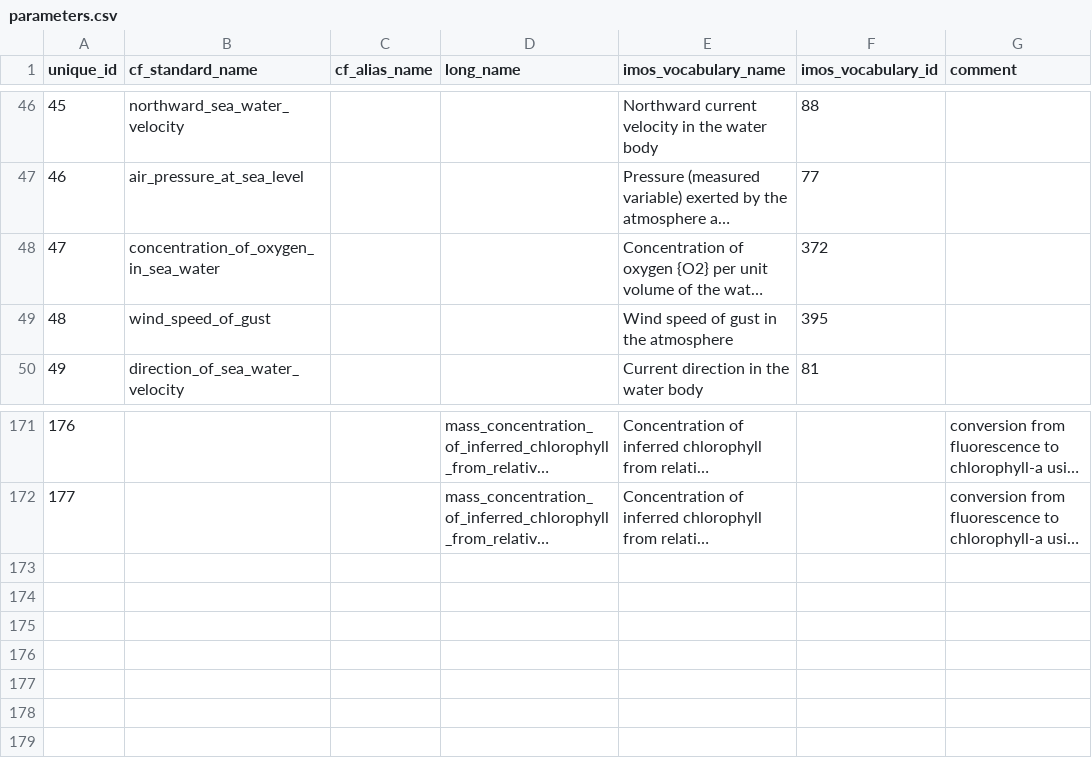
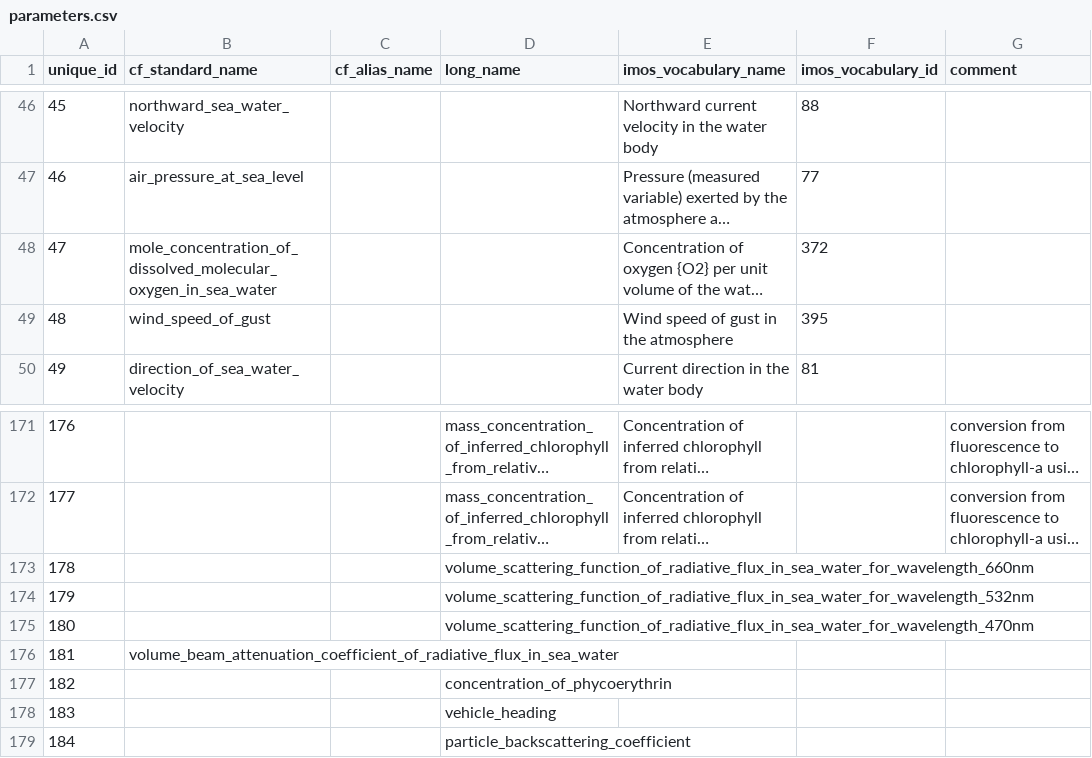
Before and after one commit to aodn/data-services, a CSV file: PARAMETERS_MAPPING/parameters.csv, drawn as a sheet; only a part is shown, gaps mark what is left out; long unchanged cells end in …; the diff names each change by its address in the sheet, - before the commit and + after, or states it on an @@ line.

Commit message:
ANFOG DM parameter mapping - extended standard mapping - add mapping for adapter specific variable

```diff
--- a/PARAMETERS_MAPPING/parameters.csv
+++ b/PARAMETERS_MAPPING/parameters.csv
-B48 (cf_standard_name): concentration_of_oxygen_in_sea_water
+B48 (cf_standard_name): mole_concentration_of_dissolved_molecular_oxygen_in_sea_water
+row 173: 178 |  |  | volume_scattering_function_of_radiative_flux_in_sea_water_for_wavelength_660nm
+row 174: 179 |  |  | volume_scattering_function_of_radiative_flux_in_sea_water_for_wavelength_532nm
+row 175: 180 |  |  | volume_scattering_function_of_radiative_flux_in_sea_water_for_wavelength_470nm
+row 176: 181 | volume_beam_attenuation_coefficient_of_radiative_flux_in_sea_water
+row 177: 182 |  |  | concentration_of_phycoerythrin
+row 178: 183 |  |  | vehicle_heading
+row 179: 184 |  |  | particle_backscattering_coefficient
```
Also changed, not shown: PARAMETERS_MAPPING/parameters_mapping.csv.
